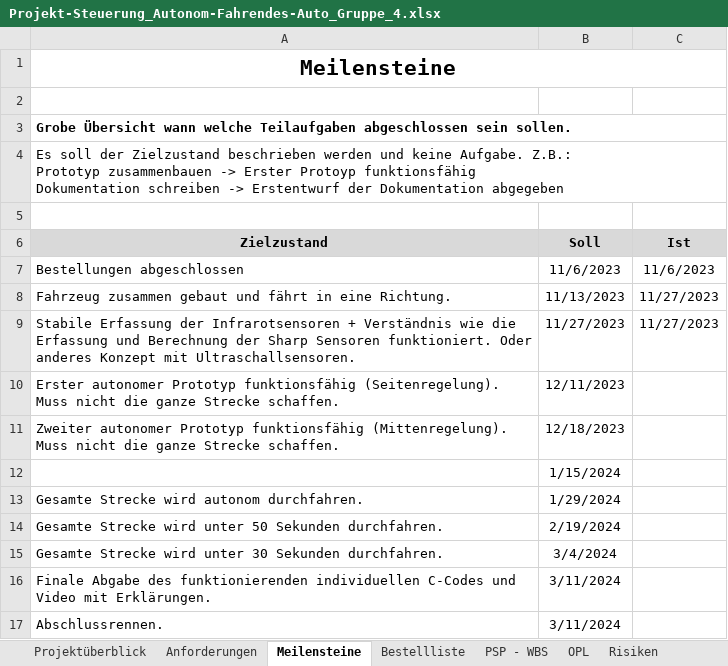
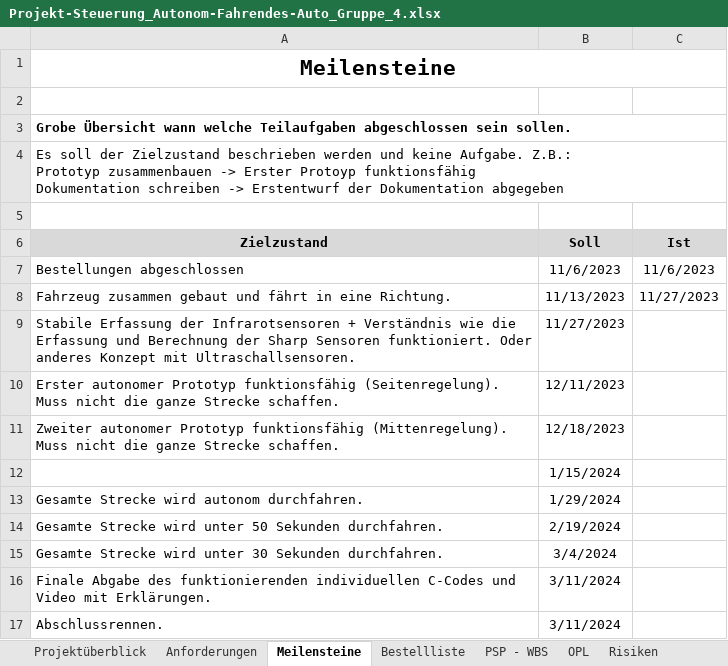
Before and after one commit to jahnhtl/group-04, an Excel workbook: Dokumentation/Projekt-Steuerung_Autonom-Fahrendes-Auto_Gruppe_4.xlsx, sheet Meilensteine, drawn as a sheet; values as stored, in another font and other column widths than the file's, no borders; the diff names each change by its address in the sheet, - before the commit and + after, or states it on an @@ line.

```diff
--- a/Dokumentation/Projekt-Steuerung_Autonom-Fahrendes-Auto_Gruppe_4.xlsx (sheet Meilensteine)
+++ b/Dokumentation/Projekt-Steuerung_Autonom-Fahrendes-Auto_Gruppe_4.xlsx (sheet Meilensteine)
-C9 (Ist): 11/27/2023
+C9 (Ist): (empty)
```
Also changed, not shown: sheet PSP - WBS.
